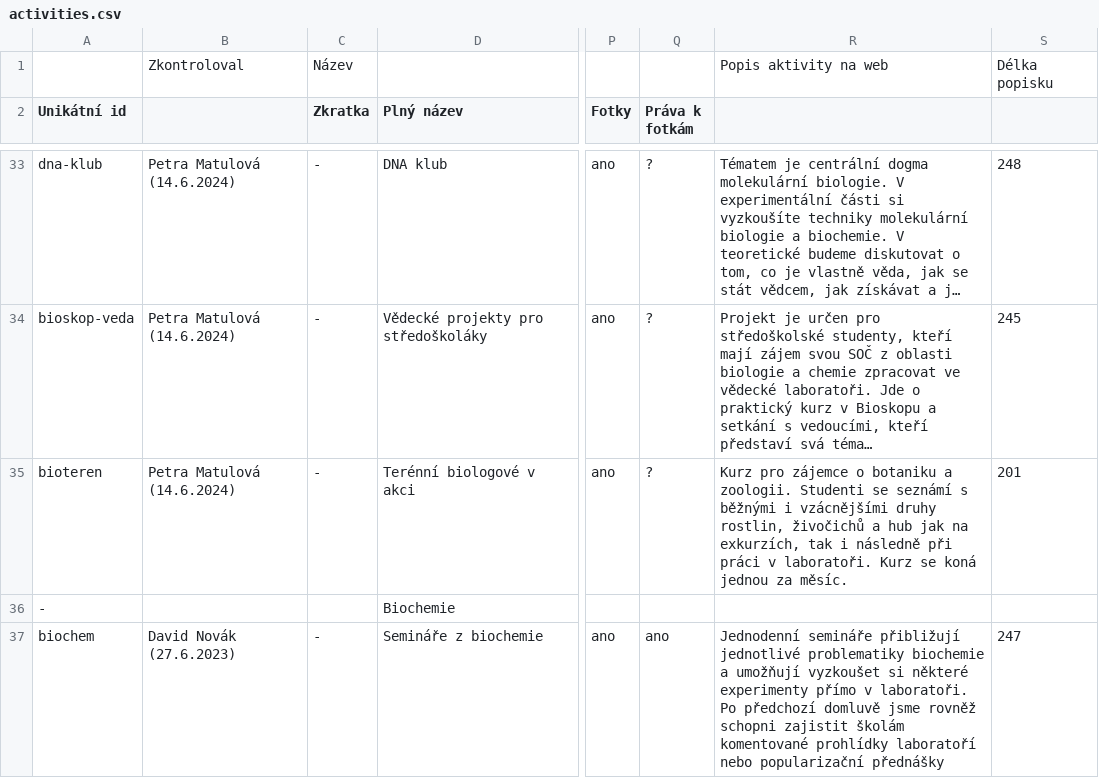
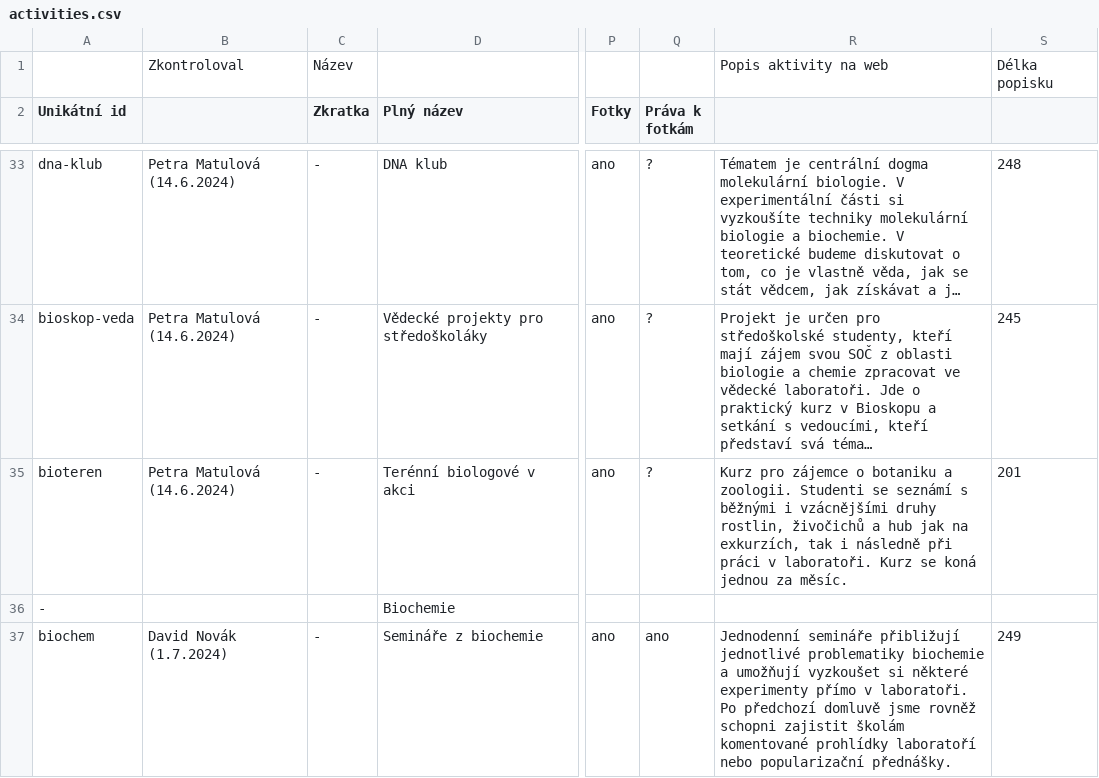
Before and after one commit to zverinec/prostredoskolaky-web, a CSV file: data/activities.csv, drawn as a sheet; only a part is shown, gaps mark what is left out; long unchanged cells end in …; the diff covers the shown part only; the diff names each change by its address in the sheet, - before the commit and + after, or states it on an @@ line.

```diff
--- a/data/activities.csv
+++ b/data/activities.csv
-B37: David Novák (27.6.2023)
+B37: David Novák (1.7.2024)
-R37: …nebo popularizační přednášky
+R37: …nebo popularizační přednášky.
-S37: 247
+S37: 249
```
Also changed, not shown: 6 edited cells elsewhere in this file, 2 other files.
